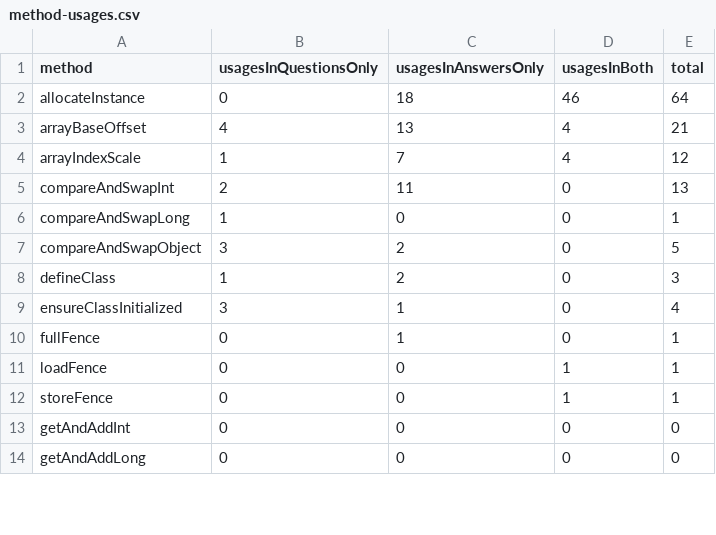
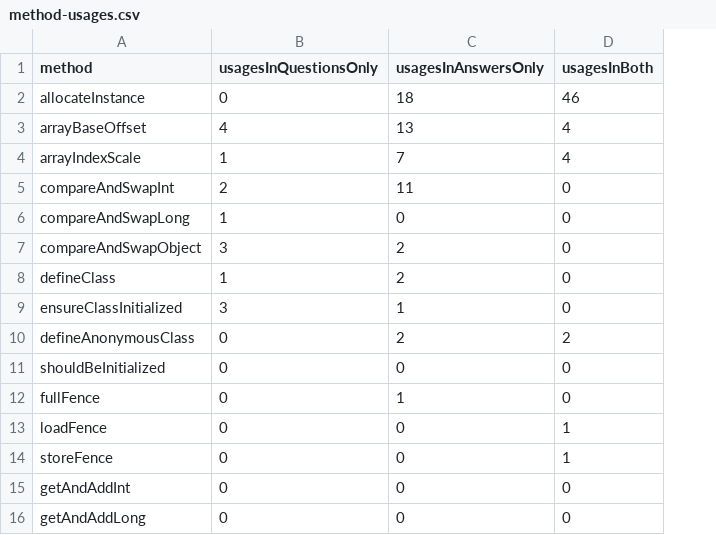
Before and after one commit to acuarica/java-unsafe-analysis, a CSV file: stackoverflow/method-usages.csv, drawn as a sheet; only a part is shown; removed rows and columns are numbered as before the commit, all else as after; the diff names each change by its address in the sheet, - before the commit and + after, or states it on an @@ line.

```diff
--- a/stackoverflow/method-usages.csv
+++ b/stackoverflow/method-usages.csv
-column E (total), rows 2-14: 64 | 21 | 12 | 13 | 1 | 5 | 3 | 4 | 1 | 1 | 1 | 0 | 0
+row 10: defineAnonymousClass | 0 | 2 | 2
+row 11: shouldBeInitialized | 0 | 0 | 0
```
Also changed, not shown: analysis/csv/so-method-usages.csv, stackoverflow/method-usages-detail.csv, 3 other files.
